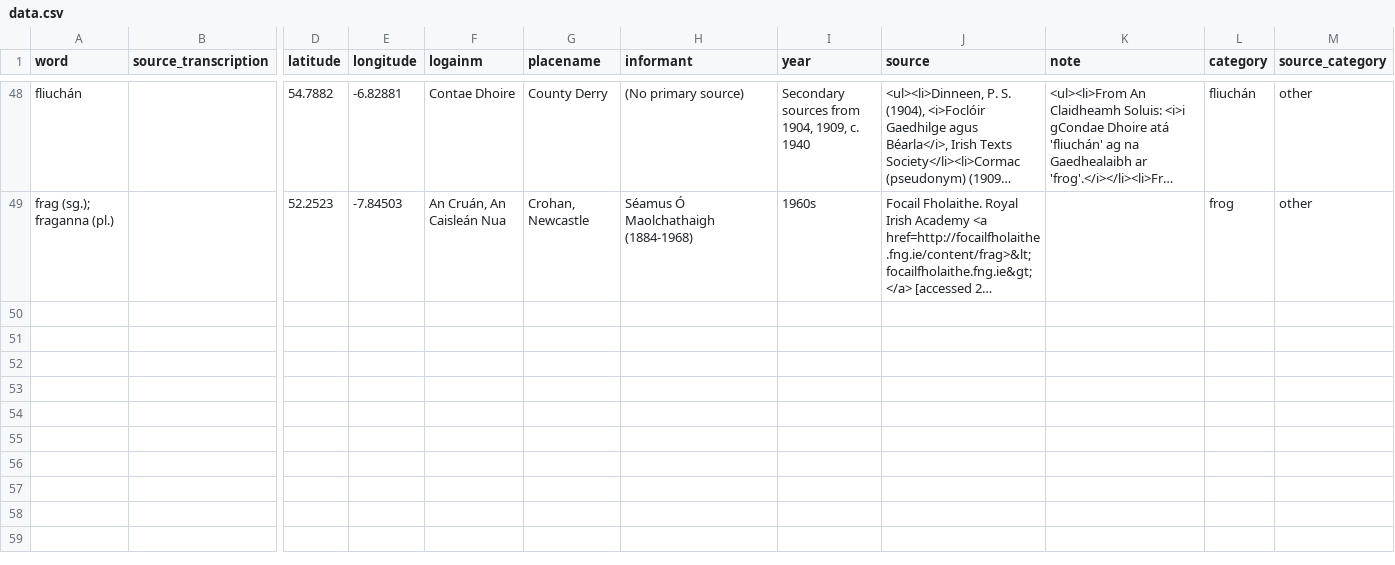
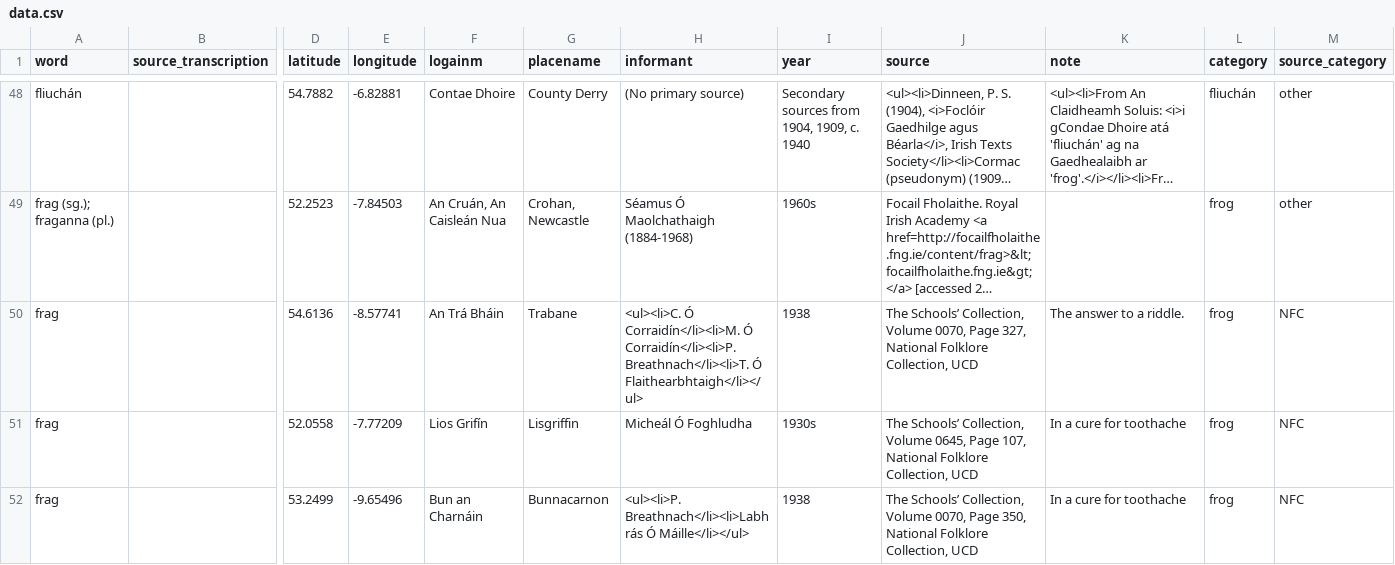
Before and after one commit to lochsh/mclaug, a CSV file: content/images/froganna/data.csv, drawn as a sheet; only a part is shown, gaps mark what is left out; long unchanged cells end in …; rows hold the shown columns only; the diff names each change by its address in the sheet, - before the commit and + after, or states it on an @@ line.

Commit message:
add a few more frags

```diff
--- a/content/images/froganna/data.csv
+++ b/content/images/froganna/data.csv
+row 50: frag |  | 54.6136 | -8.57741 | An Trá Bháin | Trabane | <ul><li>C. Ó Corraidín</li><li>M. Ó Corraidín</li><li>P. Breathnach</li><li>T. Ó Flaithearbhtaigh</li></ul> | 1938 | The Schools’ Collection, Volume 0070, Page 327, National Folklore Collection, UCD | The answer to a riddle. | frog | NFC
+row 51: frag |  | 52.0558 | -7.77209 | Lios Grifín | Lisgriffin | Micheál Ó Foghludha | 1930s | The Schools’ Collection, Volume 0645, Page 107, National Folklore Collection, UCD | In a cure for toothache | frog | NFC
+row 52: frag |  | 53.2499 | -9.65496 | Bun an Charnáin | Bunnacarnon | <ul><li>P. Breathnach</li><li>Labhrás Ó Máille</li></ul> | 1938 | The Schools’ Collection, Volume 0070, Page 350, National Folklore Collection, UCD | In a cure for toothache | frog | NFC
```
